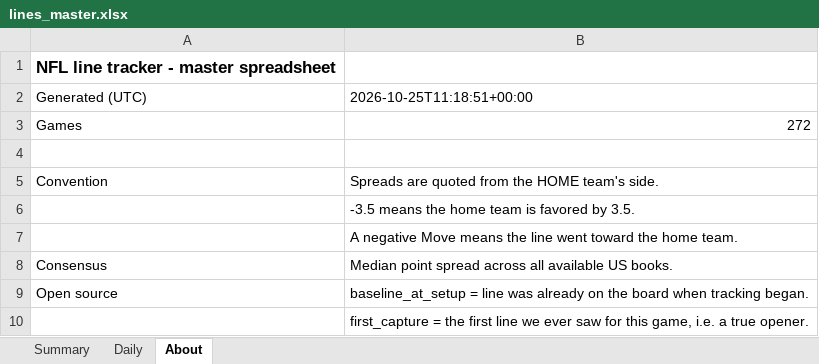
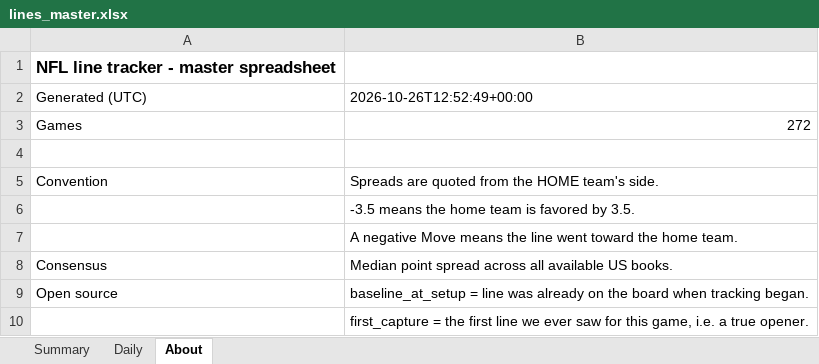
Before and after one commit to G4-Admin/nfl-line-tracker, an Excel workbook: data/lines_master.xlsx, sheet About, drawn as a sheet; values as stored, in another font and other column widths than the file's, no borders; the diff names each change by its address in the sheet, - before the commit and + after, or states it on an @@ line.

```diff
--- a/data/lines_master.xlsx (sheet About)
+++ b/data/lines_master.xlsx (sheet About)
-B2: 2026-10-25T11:18:51+00:00
+B2: 2026-10-26T12:52:49+00:00
```
Also changed, not shown: sheet Daily, sheet Summary, 6 other files.
